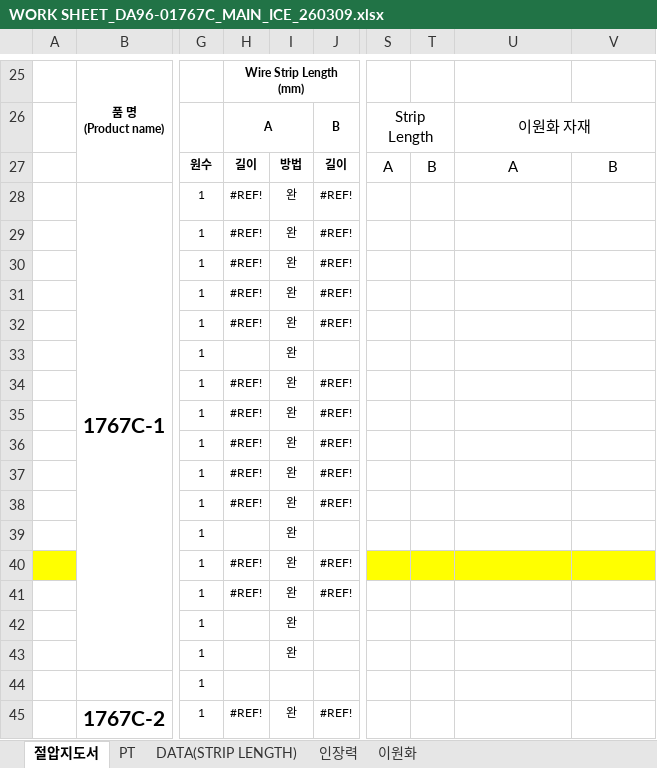
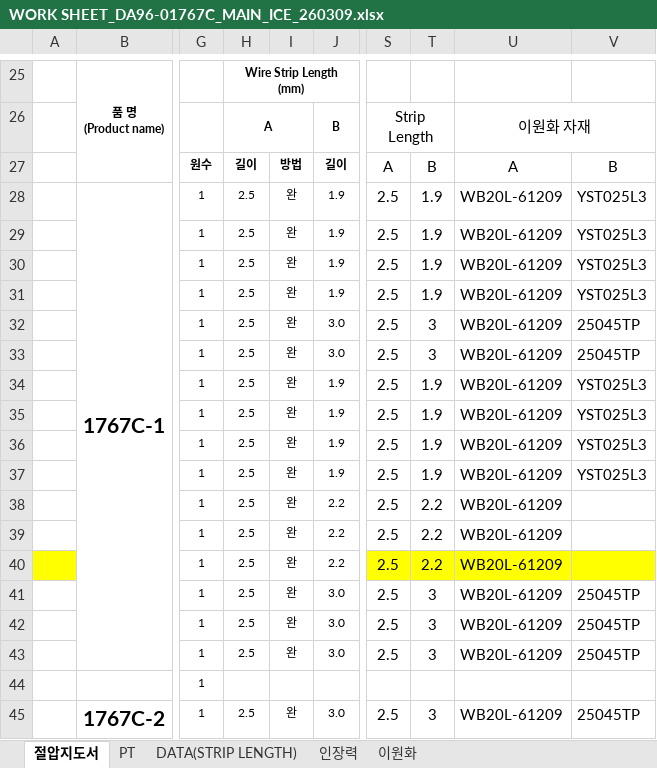
Before and after one commit to minsangOh/das, an Excel workbook: WORK SHEET_DA96-01767C_MAIN_ICE_260309.xlsx, sheet 절압지도서, drawn as a sheet; only a part is shown, gaps mark what is left out; values as stored, in another font and other column widths than the file's, no borders; charts and pictures and conditional formats not drawn; the diff covers the shown part only; the diff names each change by its address in the sheet, - before the commit and + after, or states it on an @@ line.

Commit message:
1'st commit

```diff
--- a/WORK SHEET_DA96-01767C_MAIN_ICE_260309.xlsx (sheet 절압지도서)
+++ b/WORK SHEET_DA96-01767C_MAIN_ICE_260309.xlsx (sheet 절압지도서)
-H28:H32: #REF!
+H28:H32: 2.5
-J28:J31: #REF!
+J28:J31: 1.9
-S28:S43: (empty)
+S28:S43: 2.5
-T28:T31: (empty)
+T28:T31: 1.9
-U28:U43: (empty)
+U28:U43: WB20L-61209
-V28:V31: (empty)
+V28:V31: YST025L3
-J32: #REF!
+J32: 3.0
-T32:T33: (empty)
+T32:T33: 3
-V32:V33: (empty)
+V32:V33: 25045TP
-H33: (empty)
+H33: 2.5
-J33: (empty)
+J33: 3.0
-H34:H38: #REF!
+H34:H38: 2.5
-J34:J37: #REF!
+J34:J37: 1.9
-T34:T37: (empty)
+T34:T37: 1.9
-V34:V37: (empty)
+V34:V37: YST025L3
-J38: #REF!
+J38: 2.2
-T38:T40: (empty)
+T38:T40: 2.2
-H39: (empty)
+H39: 2.5
-J39: (empty)
+J39: 2.2
-H40:H41: #REF!
+H40:H41: 2.5
-J40: #REF!
+J40: 2.2
-J41: #REF!
+J41: 3.0
-T41:T43: (empty)
+T41:T43: 3
-V41:V43: (empty)
+V41:V43: 25045TP
-H42:H43: (empty)
+H42:H43: 2.5
-J42:J43: (empty)
+J42:J43: 3.0
-H45: #REF!
+H45: 2.5
-J45: #REF!
+J45: 3.0
-S45: (empty)
+S45: 2.5
-T45: (empty)
+T45: 3
-U45: (empty)
+U45: WB20L-61209
-V45: (empty)
+V45: 25045TP
```
Also changed, not shown: 204 edited cells elsewhere in this sheet, sheet PT, formulas that keep their value, hidden cells, charts or pictures.
